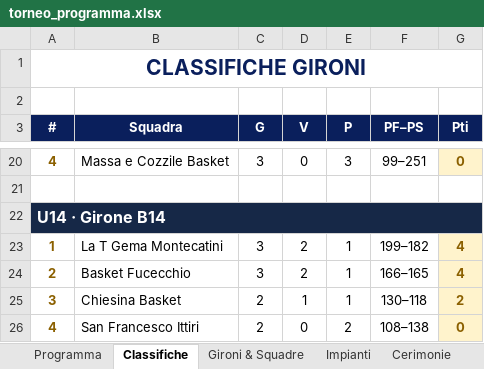
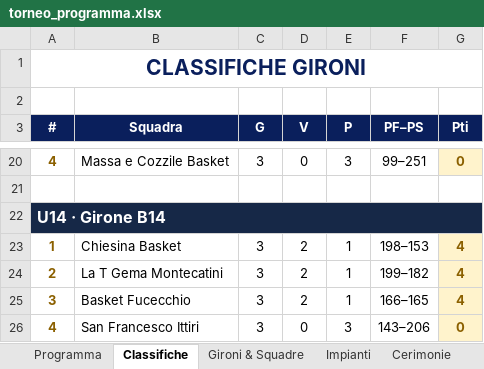
Before and after one commit to alecsal/trofeo-monsummano, an Excel workbook: torneo_programma.xlsx, sheet Classifiche, drawn as a sheet; only a part is shown, gaps mark what is left out; values as stored, in another font and other column widths than the file's, no borders; the diff names each change by its address in the sheet, - before the commit and + after, or states it on an @@ line.

```diff
--- a/torneo_programma.xlsx (sheet Classifiche)
+++ b/torneo_programma.xlsx (sheet Classifiche)
-B23 (Squadra): La T Gema Montecatini
+B23 (Squadra): Chiesina Basket
-F23 (PF–PS): 199–182
+F23 (PF–PS): 198–153
-B24 (Squadra): Basket Fucecchio
+B24 (Squadra): La T Gema Montecatini
-F24 (PF–PS): 166–165
+F24 (PF–PS): 199–182
-B25 (Squadra): Chiesina Basket
+B25 (Squadra): Basket Fucecchio
-C25:C26 (G): 2
+C25:C26 (G): 3
-D25 (V): 1
+D25 (V): 2
-F25 (PF–PS): 130–118
+F25 (PF–PS): 166–165
-G25 (Pti): 2
+G25 (Pti): 4
-E26 (P): 2
+E26 (P): 3
-F26 (PF–PS): 108–138
+F26 (PF–PS): 143–206
```
Also changed, not shown: sheet Programma, griglia_pranzi_torneo.xlsx.
